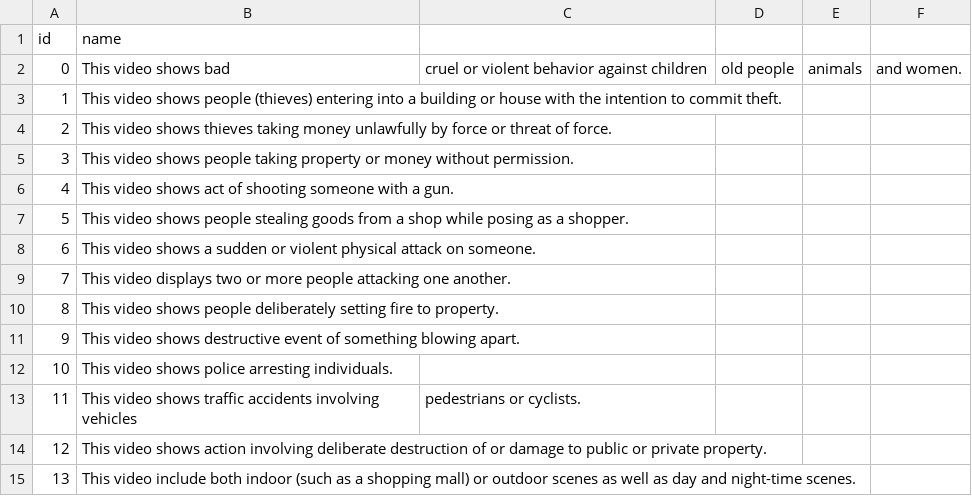
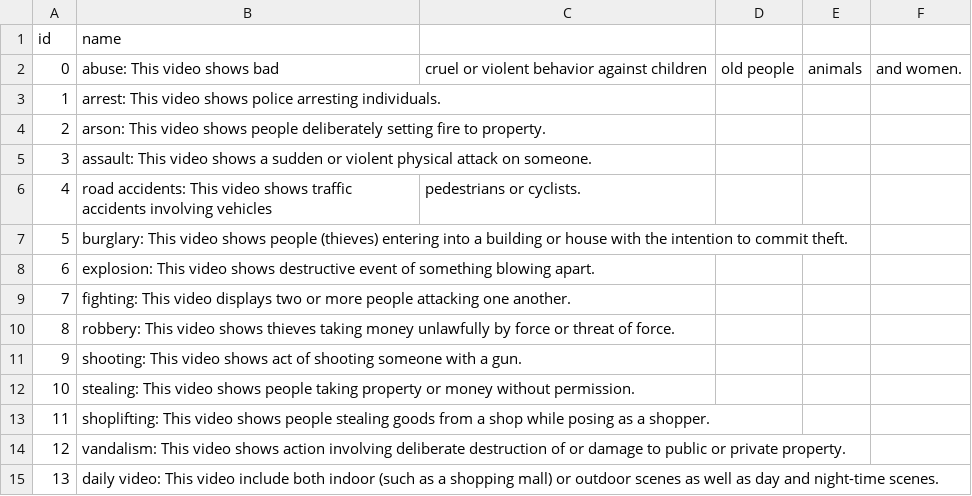
Before and after one commit to phamquang-hieu/VideoQ, a CSV file: X-CLIP/labels/ucf-crime-prompt.csv, drawn as a sheet; the diff names each change by its address in the sheet, - before the commit and + after, or states it on an @@ line.

Commit message:
wrong order in prompts

```diff
--- a/X-CLIP/labels/ucf-crime-prompt.csv
+++ b/X-CLIP/labels/ucf-crime-prompt.csv
-B2 (name): This video shows bad
+B2 (name): abuse: This video shows bad
-B3 (name): This video shows people (thieves) entering into a building or house with the intention to commit theft.
+B3 (name): arrest: This video shows police arresting individuals.
-B4 (name): This video shows thieves taking money unlawfully by force or threat of force.
+B4 (name): arson: This video shows people deliberately setting fire to property.
-B5 (name): This video shows people taking property or money without permission.
+B5 (name): assault: This video shows a sudden or violent physical attack on someone.
-B6 (name): This video shows act of shooting someone with a gun.
+B6 (name): road accidents: This video shows traffic accidents involving vehicles
-C6: (empty)
+C6: pedestrians or cyclists.
-B7 (name): This video shows people stealing goods from a shop while posing as a shopper.
+B7 (name): burglary: This video shows people (thieves) entering into a building or house with the intention to commit theft.
-B8 (name): This video shows a sudden or violent physical attack on someone.
+B8 (name): explosion: This video shows destructive event of something blowing apart.
-B9 (name): This video…
+B9 (name): fighting: This video…
-B10 (name): This video shows people deliberately setting fire to property.
+B10 (name): robbery: This video shows thieves taking money unlawfully by force or threat of force.
-B11 (name): This video shows destructive event of something blowing apart.
+B11 (name): shooting: This video shows act of shooting someone with a gun.
-B12 (name): This video shows police arresting individuals.
+B12 (name): stealing: This video shows people taking property or money without permission.
-B13 (name): This video shows traffic accidents involving vehicles
+B13 (name): shoplifting: This video shows people stealing goods from a shop while posing as a shopper.
-C13: pedestrians or cyclists.
+C13: (empty)
-B14 (name): This video…
+B14 (name): vandalism: This video…
-B15 (name): This video…
+B15 (name): daily video: This video…
```
